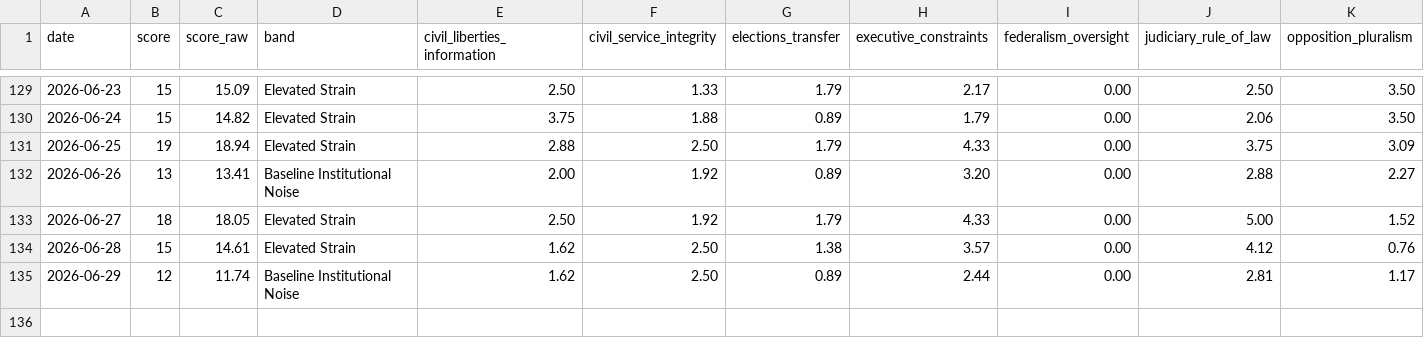
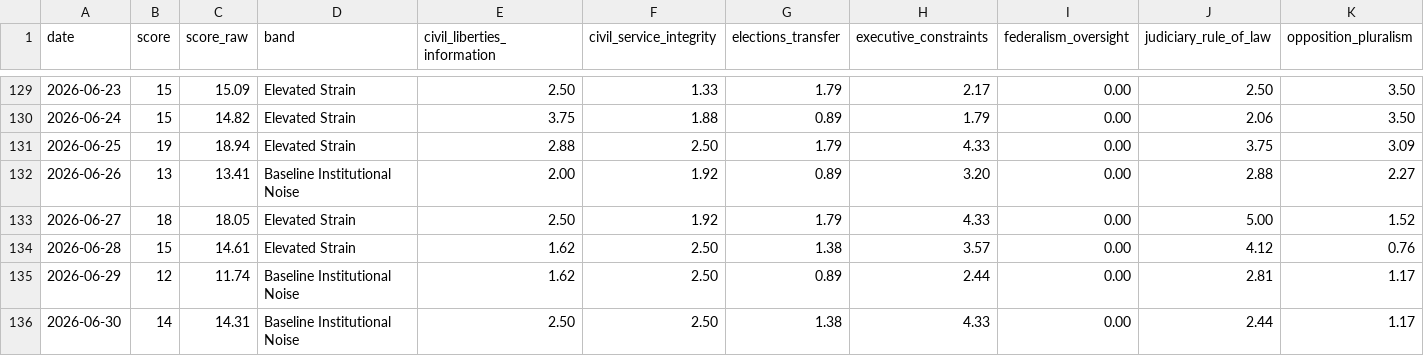
Before and after one commit to enkiEng/us-constitutional-risk-daily, a CSV file: data/constitutional_risk_history.csv, drawn as a sheet; only a part is shown, gaps mark what is left out; rows hold the shown columns only; the diff names each change by its address in the sheet, - before the commit and + after, or states it on an @@ line.

```diff
--- a/data/constitutional_risk_history.csv
+++ b/data/constitutional_risk_history.csv
+row 136: 2026-06-30 | 14 | 14.31 | Baseline Institutional Noise | 2.50 | 2.50 | 1.38 | 4.33 | 0.00 | 2.44 | 1.17
```
Also changed, not shown: data/constitutional_signal_scores.csv, site/data/constitutional_risk_history.csv, 5 other files.
